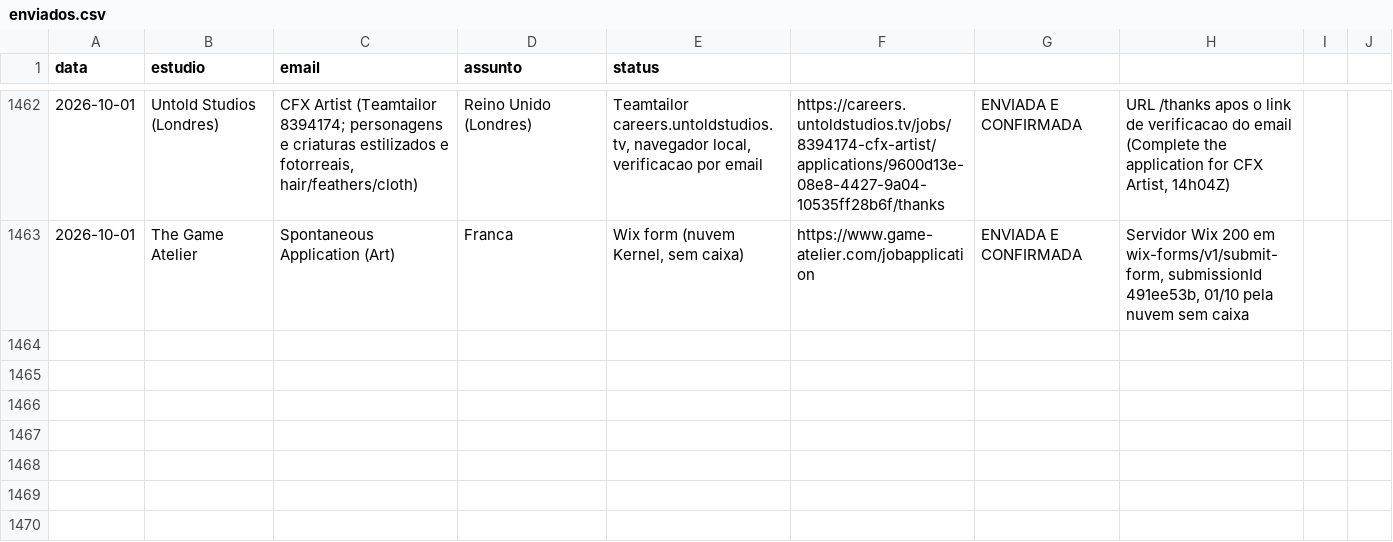
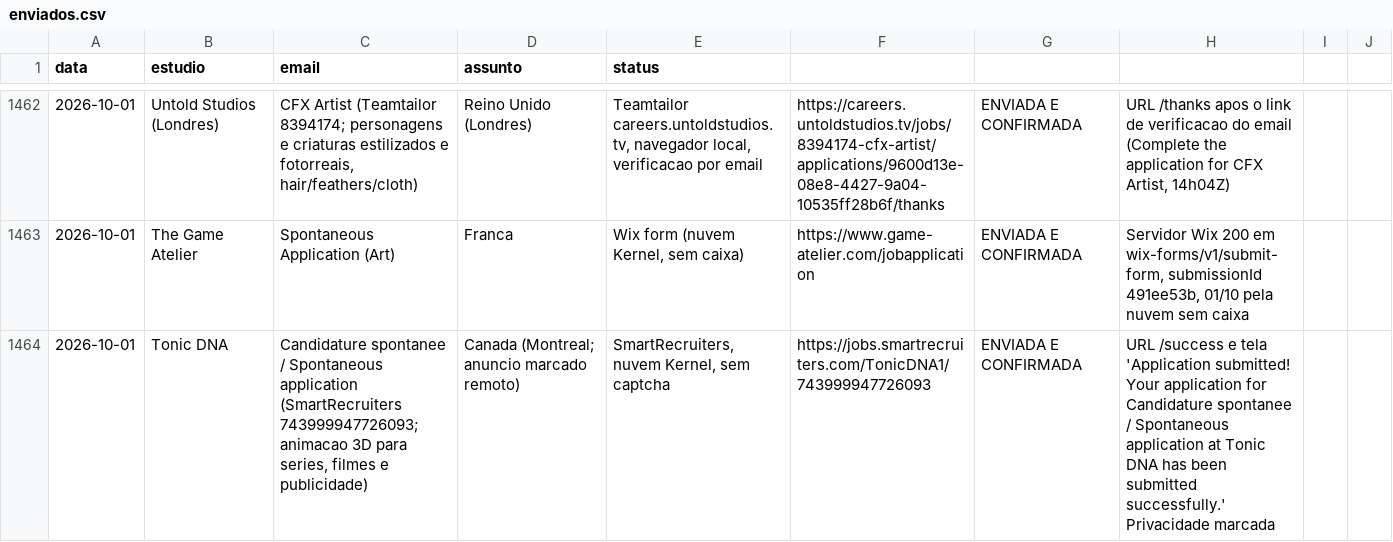
Before and after one commit to vinicavalcntiart/workbenchMA, a CSV file: enviados.csv, drawn as a sheet; only a part is shown, gaps mark what is left out.

```diff
--- a/enviados.csv
+++ b/enviados.csv
@@ -1463 +1463,2 @@ data,estudio,email,assunto,status
 2026-10-01,The Game Atelier,Spontaneous Application (Art),Franca,"Wix form (nuvem Kernel, sem caixa)",https://www.game-atelier.com/jobapplication,ENVIADA E CONFIRMADA,"Servidor Wix 200 em wix-forms/v1/submit-form, submissionId 491ee53b, 01/10 pela nuvem sem caixa"
+2026-10-01,Tonic DNA,"Candidature spontanee / Spontaneous application (SmartRecruiters 743999947726093; animacao 3D para series, filmes e publicidade)",Canada (Montreal; anuncio marcado remoto),"SmartRecruiters, nuvem Kernel, sem captcha",https://jobs.smartrecruiters.com/TonicDNA1/743999947726093,ENVIADA E CONFIRMADA,URL /success e tela 'Application submitted! Your application for Candidature spontanee / Spontaneous application at Tonic DNA has been submitted successfully.' Privacidade marcada
```
